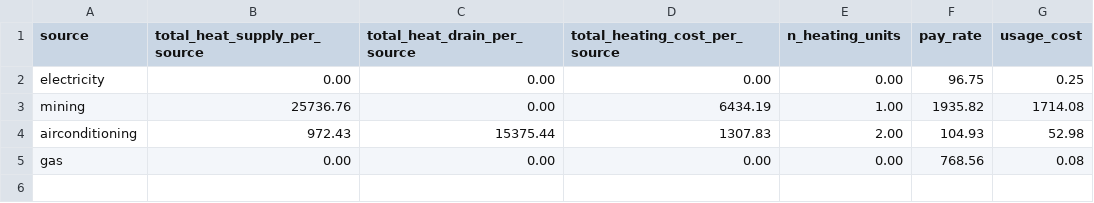
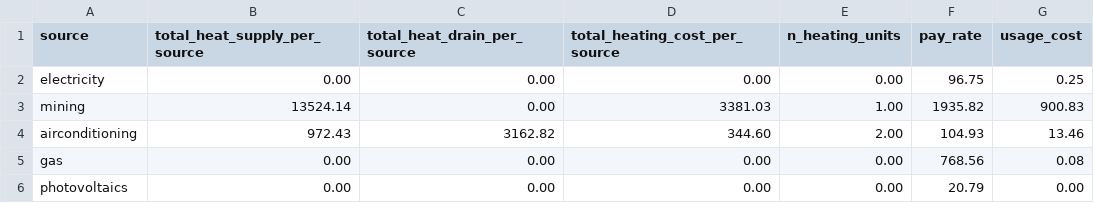
Before and after one commit to simjunky/sustainable_mining_heat_utilization, a CSV file: scenarios/Germany_Stuttgart/data_output/data_vectors_bysource.csv, drawn as a sheet.

```diff
--- a/scenarios/Germany_Stuttgart/data_output/data_vectors_bysource.csv
+++ b/scenarios/Germany_Stuttgart/data_output/data_vectors_bysource.csv
@@ -2,4 +2,5 @@
 "electricity",0.00,0.00,0.00,0.00,96.75,0.25
-"mining",25736.76,0.00,6434.19,1.00,1935.82,1714.08
-"airconditioning",972.43,15375.44,1307.83,2.00,104.93,52.98
+"mining",13524.14,0.00,3381.03,1.00,1935.82,900.83
+"airconditioning",972.43,3162.82,344.60,2.00,104.93,13.46
 "gas",0.00,0.00,0.00,0.00,768.56,0.08
+"photovoltaics",0.00,0.00,0.00,0.00,20.79,0.00
```
Also changed, not shown: scenarios/Germany_Stuttgart/data_output/data_matrix.csv, scenarios/Germany_Stuttgart/data_output/data_scalars.csv, 4 other files.
